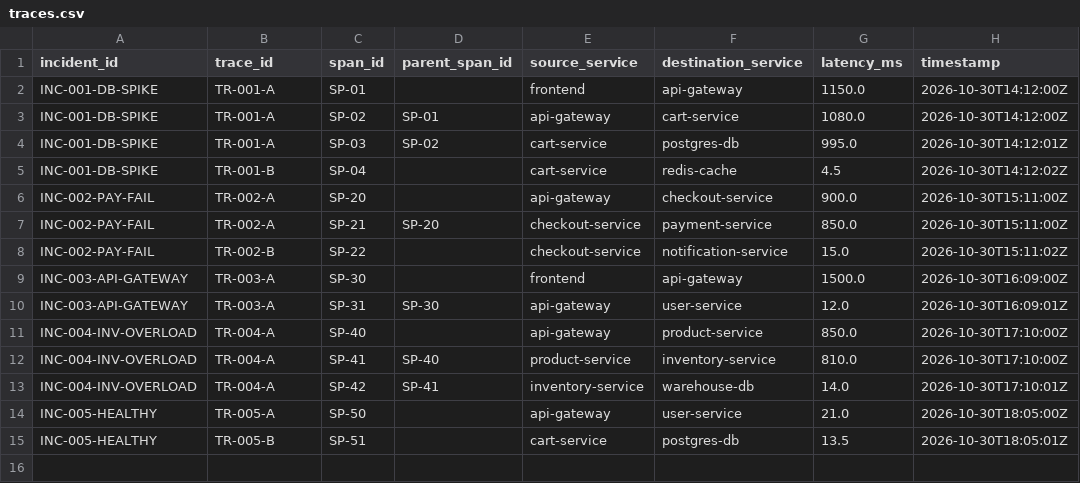
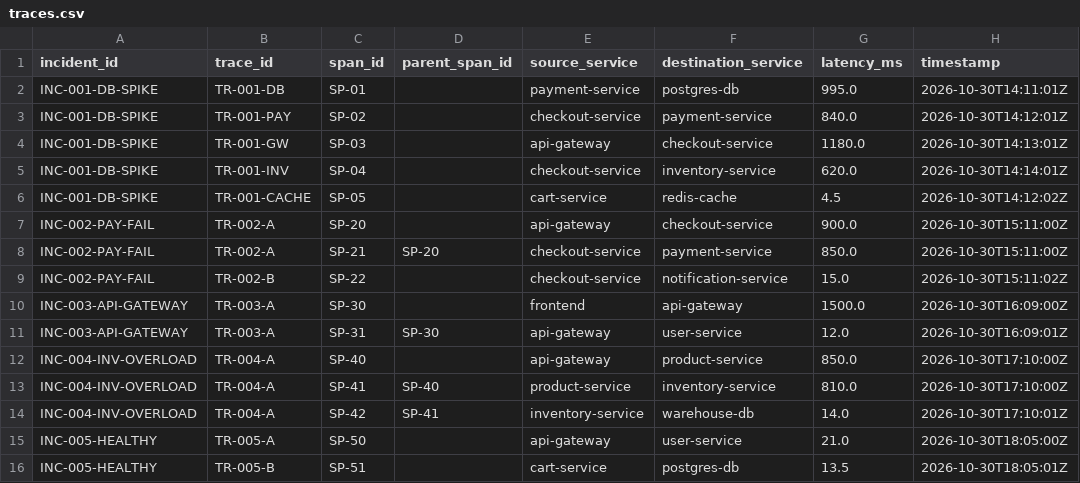
Before and after one commit to Hackotber-26/T10-Wow, a CSV file: data/traces.csv, drawn as a sheet.

```diff
--- a/data/traces.csv
+++ b/data/traces.csv
@@ -1,6 +1,7 @@
 incident_id,trace_id,span_id,parent_span_id,source_service,destination_service,latency_ms,timestamp
-INC-001-DB-SPIKE,TR-001-A,SP-01,,frontend,api-gateway,1150.0,2026-10-30T14:12:00Z
-INC-001-DB-SPIKE,TR-001-A,SP-02,SP-01,api-gateway,cart-service,1080.0,2026-10-30T14:12:00Z
-INC-001-DB-SPIKE,TR-001-A,SP-03,SP-02,cart-service,postgres-db,995.0,2026-10-30T14:12:01Z
-INC-001-DB-SPIKE,TR-001-B,SP-04,,cart-service,redis-cache,4.5,2026-10-30T14:12:02Z
+INC-001-DB-SPIKE,TR-001-DB,SP-01,,payment-service,postgres-db,995.0,2026-10-30T14:11:01Z
+INC-001-DB-SPIKE,TR-001-PAY,SP-02,,checkout-service,payment-service,840.0,2026-10-30T14:12:01Z
+INC-001-DB-SPIKE,TR-001-GW,SP-03,,api-gateway,checkout-service,1180.0,2026-10-30T14:13:01Z
+INC-001-DB-SPIKE,TR-001-INV,SP-04,,checkout-service,inventory-service,620.0,2026-10-30T14:14:01Z
+INC-001-DB-SPIKE,TR-001-CACHE,SP-05,,cart-service,redis-cache,4.5,2026-10-30T14:12:02Z
 INC-002-PAY-FAIL,TR-002-A,SP-20,,api-gateway,checkout-service,900.0,2026-10-30T15:11:00Z
```
Also changed, not shown: data/dependencies.csv, data/logs.csv, 25 other files.
